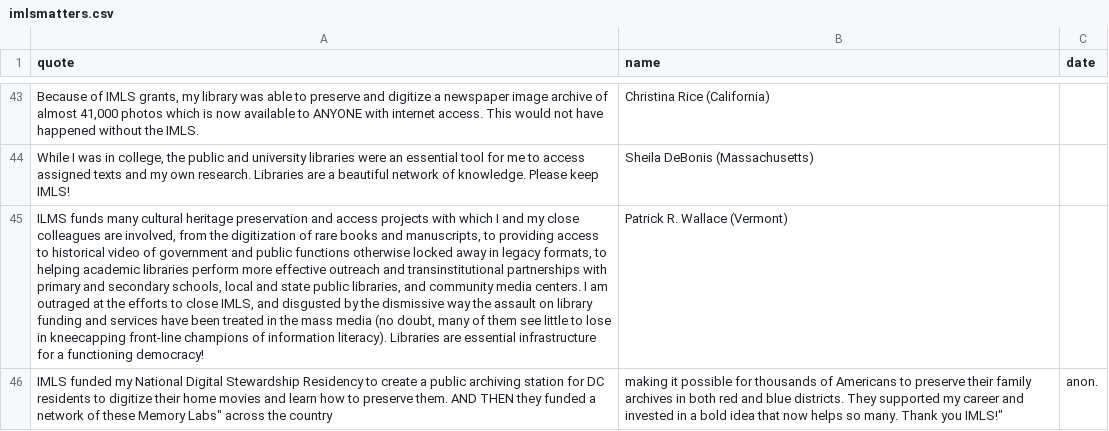
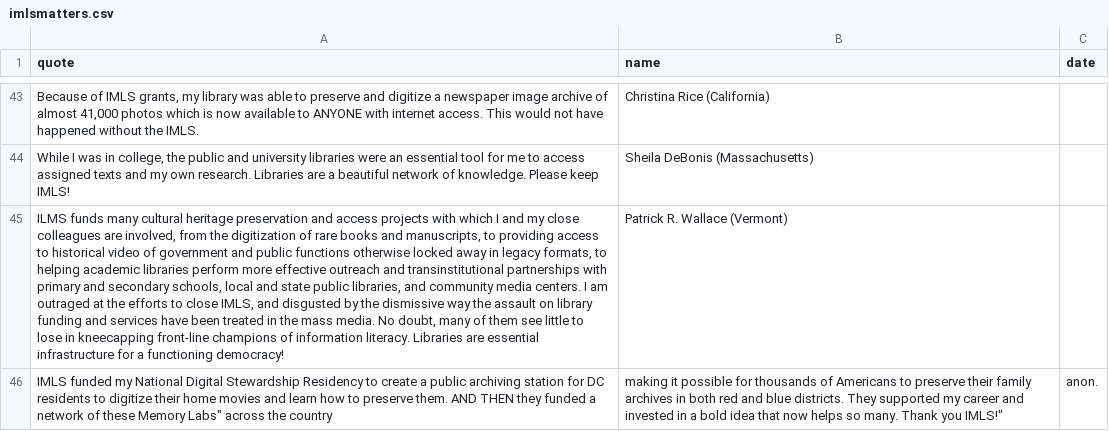
Before and after one commit to IMLS-Matters/imlsmatters, a CSV file: imlsmatters.csv, drawn as a sheet; only a part is shown, gaps mark what is left out; the diff names each change by its address in the sheet, - before the commit and + after, or states it on an @@ line.

Commit message:
Update imlsmatters.csv

```diff
--- a/imlsmatters.csv
+++ b/imlsmatters.csv
-A45 (quote): …the mass media (no doubt, many of them see little to lose in kneecapping front-line champions of information literacy). Libraries are…
+A45 (quote): …the mass media. No doubt, many of them see little to lose in kneecapping front-line champions of information literacy. Libraries are…
```
